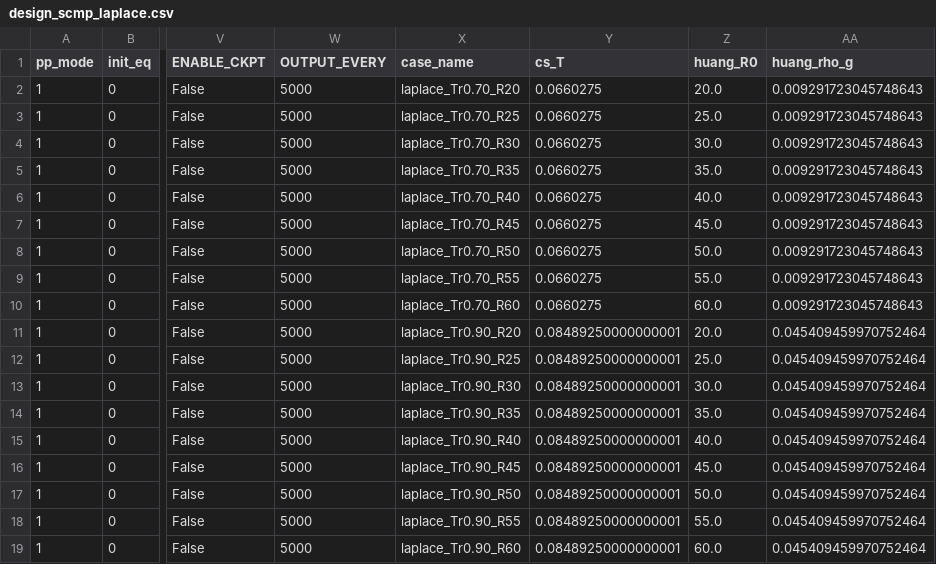
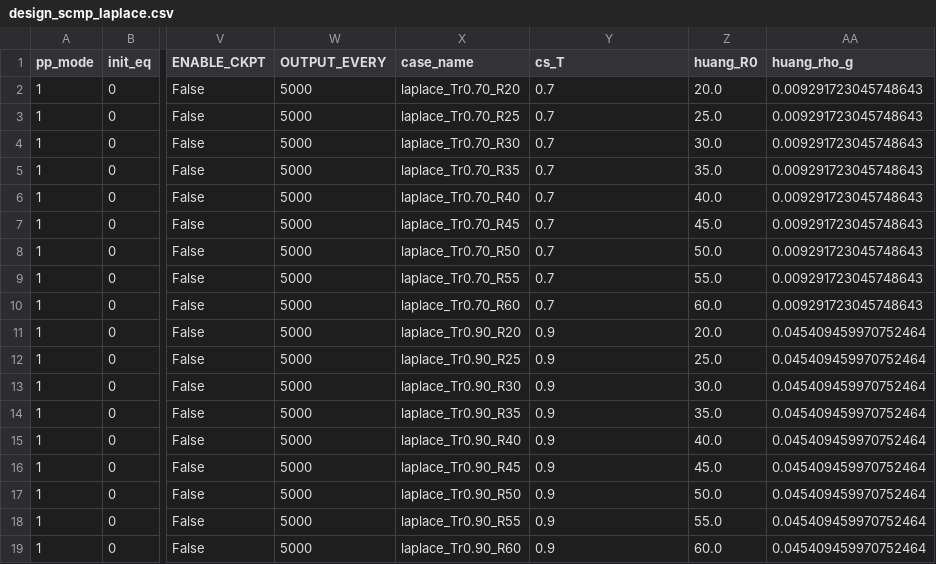
Before and after one commit to Chenyx639008/dual-mrt-lbm, a CSV file: data/design_scmp_laplace.csv, drawn as a sheet; only a part is shown, gaps mark what is left out; the diff names each change by its address in the sheet, - before the commit and + after, or states it on an @@ line.

Commit message:
feat: SCMP validation suite complete + contact angle investigation
- Fix cs_T semantic (reduced temperature, not absolute)
- Add pressure tensor kernel (Eq.34+55) and VTK output (p_xx/p_yy/Fx/Fy/psi)
- Add adsorption force kernel + psi-based ghost BC kernel
- Fix Q_m to use molecular force only (paper Eq.57-59 compliance)
- Fix mode 4 droplet init, ghost-only wall, boundary bounce-back
- Multi-resolution build support (100/200/400)
- Poiseuille validated (R²=0.999), mesh convergence (ε 6.3%→1.6%)
- Laplace law verified (σ constant across 9 radii)
- σ-decoupling verified (σ/σ₀=1-6k₁, R²=1.000)
- Contact angle: model limitation documented (SCMP single-component)
- Add contact_angle.py validation module
- Add CODE_PAPER_AUDIT and SCMP_CONTACT_ANGLE_PSI_BC research docs
- Add comprehensive development log (logs/20260515_DEVELOPMENT_LOG.md)

```diff
--- a/data/design_scmp_laplace.csv
+++ b/data/design_scmp_laplace.csv
-Y2:Y10 (cs_T): 0.0660275
+Y2:Y10 (cs_T): 0.7
-Y11:Y19 (cs_T): 0.08489250000000001
+Y11:Y19 (cs_T): 0.9
```
Also changed, not shown: data/design_scmp_coexistence.csv, data/design_scmp_decoupling.csv, 17 other files.
